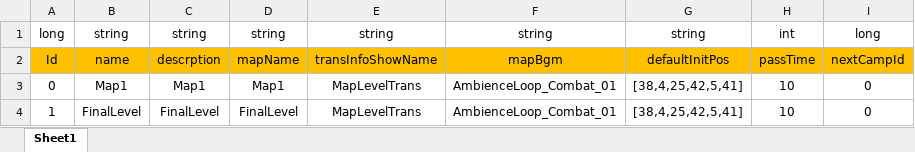
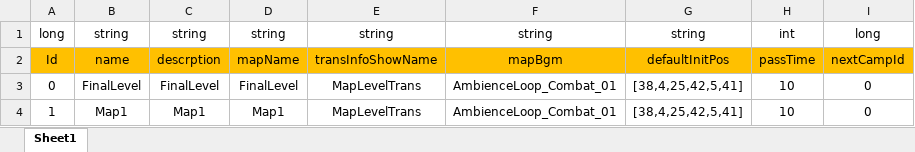
Before and after one commit to Chuyang1996/Nameless_Temp, an Excel workbook: GameDesign/ExcelData/Map_Data.xlsx, sheet Sheet1, drawn as a sheet; values as stored, in another font and other column widths than the file's, no borders; the diff names each change by its address in the sheet, - before the commit and + after, or states it on an @@ line.

```diff
--- a/GameDesign/ExcelData/Map_Data.xlsx (sheet Sheet1)
+++ b/GameDesign/ExcelData/Map_Data.xlsx (sheet Sheet1)
-B3: Map1
+B3: FinalLevel
-C3: Map1
+C3: FinalLevel
-D3: Map1
+D3: FinalLevel
-B4: FinalLevel
+B4: Map1
-C4: FinalLevel
+C4: Map1
-D4: FinalLevel
+D4: Map1
```
Also changed, not shown: 5 other files.
